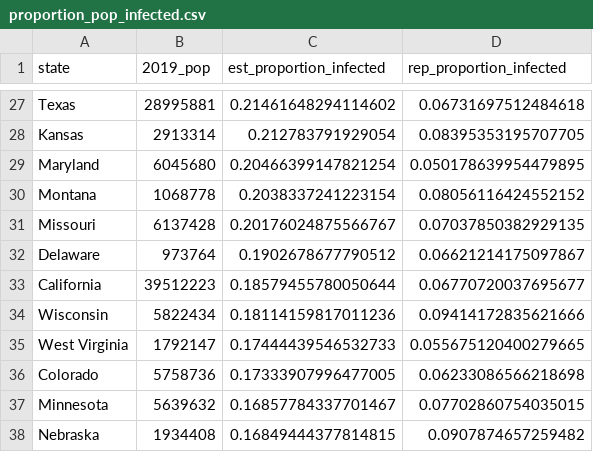
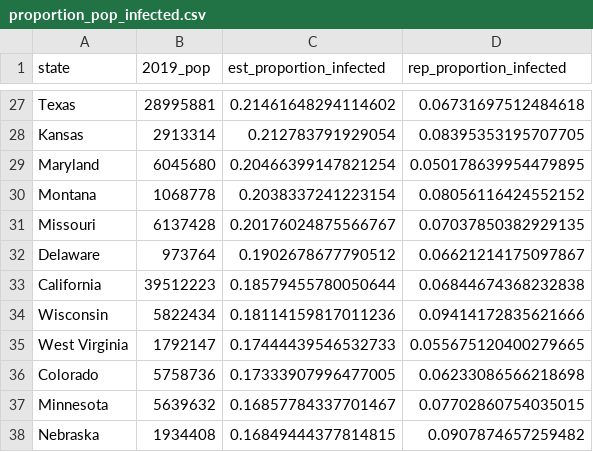
Before and after one commit to robbdunlap/covid_app, a CSV file: data/proportion_pop_infected.csv, drawn as a sheet; only a part is shown, gaps mark what is left out.

```diff
--- a/data/proportion_pop_infected.csv
+++ b/data/proportion_pop_infected.csv
@@ -32,3 +32,3 @@ Missouri,6137428,0.20176024875566767,0.07037850382929135
 Delaware,973764,0.1902678677790512,0.06621214175097867
-California,39512223,0.18579455780050644,0.06770720037695677
+California,39512223,0.18579455780050644,0.06844674368232838
 Wisconsin,5822434,0.18114159817011236,0.09414172835621666
```
Also changed, not shown: data/weekly_est_cases_deaths.csv, 3 other files.
